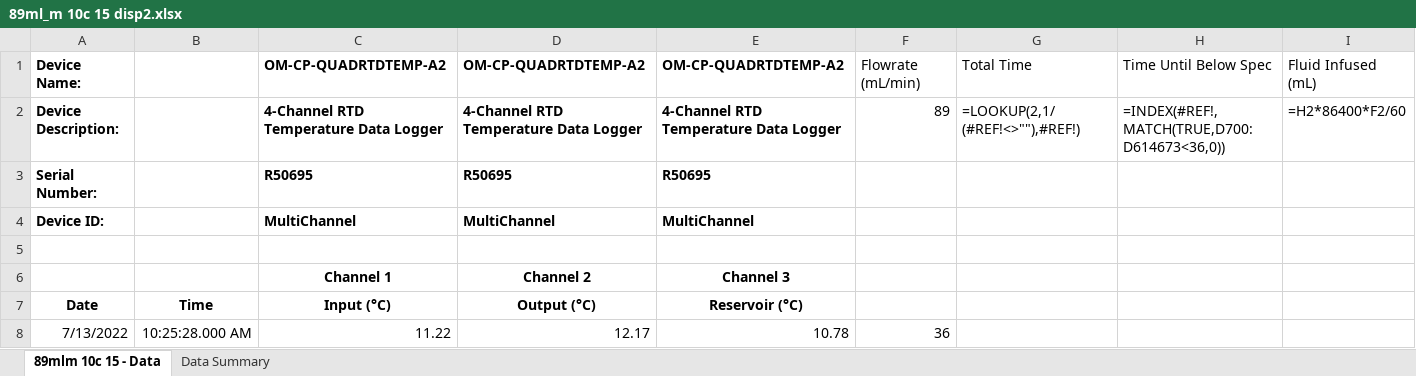
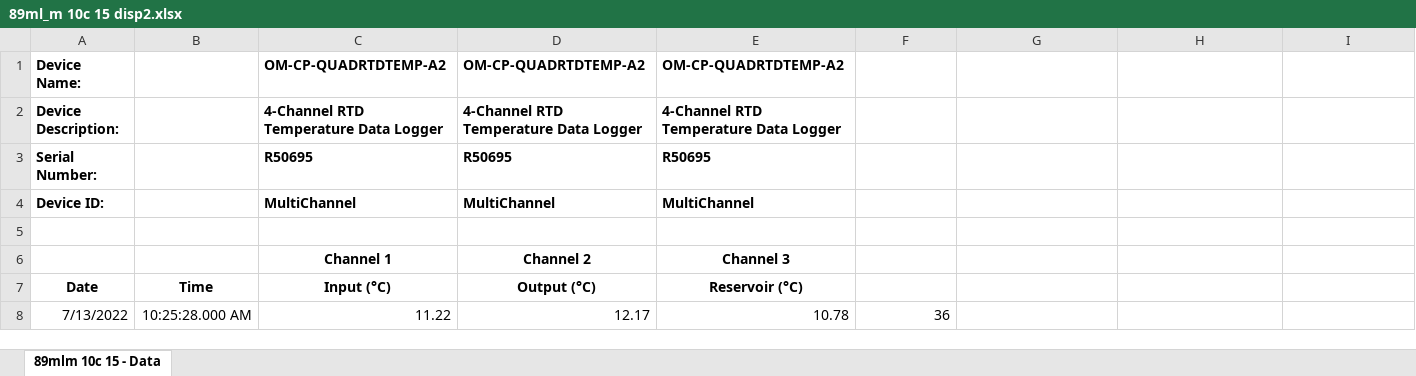
Before and after one commit to greydor/Fluid-Warmer-Data-Analyzer, an Excel workbook: 89ml_m 10c 15 disp2.xlsx, sheet 89mlm 10c 15 - Data, drawn as a sheet; only a part is shown; values as stored, in another font and other column widths than the file's, no borders; formulas without a stored value are shown as written; charts and pictures not drawn; removed rows and columns are numbered as before the commit, all else as after; rows hold the shown columns only; the diff names each change by its address in the sheet, - before the commit and + after, or states it on an @@ line.

```diff
--- a/89ml_m 10c 15 disp2.xlsx (sheet 89mlm 10c 15 - Data)
+++ b/89ml_m 10c 15 disp2.xlsx (sheet 89mlm 10c 15 - Data)
-sheet tab: Data Summary
-row 1: Device Name: |  | OM-CP-QUADRTDTEMP-A2 | OM-CP-QUADRTDTEMP-A2 | OM-CP-QUADRTDTEMP-A2 | Flowrate (mL/min) | Total Time | Time Until Below Spec | Fluid Infused (mL)
-row 2: Device Description: |  | 4-Channel RTD Temperature Data Logger | 4-Channel RTD Temperature Data Logger | 4-Channel RTD Temperature Data Logger | 89 | =LOOKUP(2,1/(#REF!<>""),#REF!) | =INDEX(#REF!,MATCH(TRUE,D700:D614673<36,0)) | =H2*86400*F2/60
+row 1: Device Name: |  | OM-CP-QUADRTDTEMP-A2 | OM-CP-QUADRTDTEMP-A2 | OM-CP-QUADRTDTEMP-A2
+row 2: Device Description: |  | 4-Channel RTD Temperature Data Logger | 4-Channel RTD Temperature Data Logger | 4-Channel RTD Temperature Data Logger
```
Also changed, not shown: charts or pictures, 92ml_m 10C A4 disp6.xlsx, table.xlsx, 21 other files.
